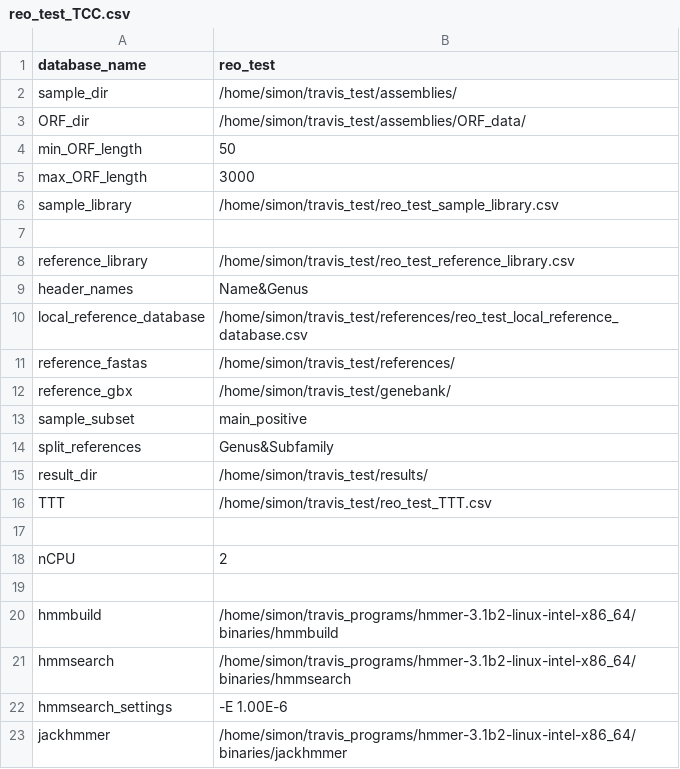
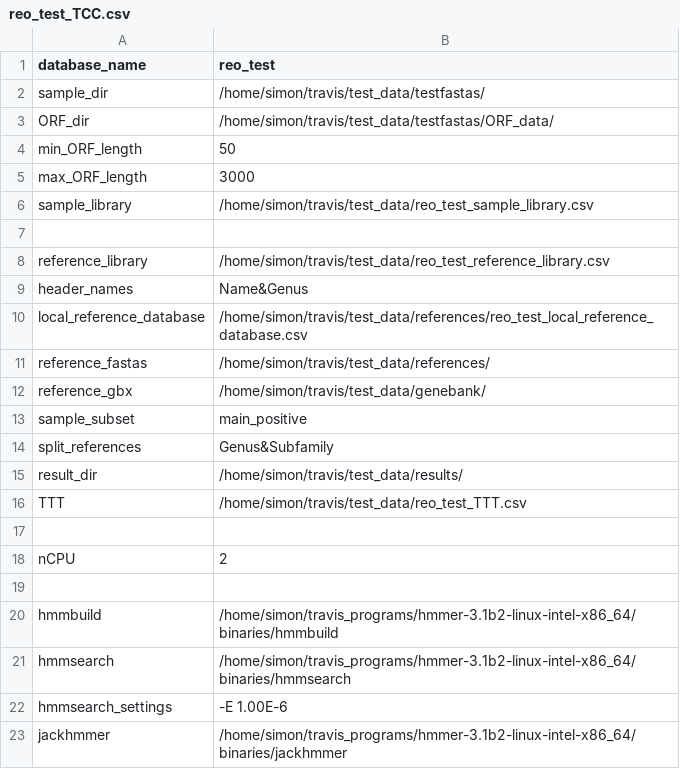
Before and after one commit to kaefers/travis, a CSV file: test_data/reo_test_TCC.csv, drawn as a sheet; only a part is shown.

```diff
--- a/test_data/reo_test_TCC.csv
+++ b/test_data/reo_test_TCC.csv
@@ -1,17 +1,17 @@
 database_name,reo_test
-sample_dir,/home/simon/travis_test/assemblies/
-ORF_dir,/home/simon/travis_test/assemblies/ORF_data/
+sample_dir,/home/simon/travis/test_data/testfastas/
+ORF_dir,/home/simon/travis/test_data/testfastas/ORF_data/
 min_ORF_length,50
 max_ORF_length,3000
-sample_library,/home/simon/travis_test/reo_test_sample_library.csv
+sample_library,/home/simon/travis/test_data/reo_test_sample_library.csv
 
-reference_library,/home/simon/travis_test/reo_test_reference_library.csv
+reference_library,/home/simon/travis/test_data/reo_test_reference_library.csv
 header_names,Name&Genus
-local_reference_database,/home/simon/travis_test/references/reo_test_local_reference_database.csv
-reference_fastas,/home/simon/travis_test/references/
-reference_gbx,/home/simon/travis_test/genebank/
+local_reference_database,/home/simon/travis/test_data/references/reo_test_local_reference_database.csv
+reference_fastas,/home/simon/travis/test_data/references/
+reference_gbx,/home/simon/travis/test_data/genebank/
 sample_subset,main_positive
 split_references,Genus&Subfamily
-result_dir,/home/simon/travis_test/results/
-TTT,/home/simon/travis_test/reo_test_TTT.csv
+result_dir,/home/simon/travis/test_data/results/
+TTT,/home/simon/travis/test_data/reo_test_TTT.csv
 
```
Also changed, not shown: 2 other files.
